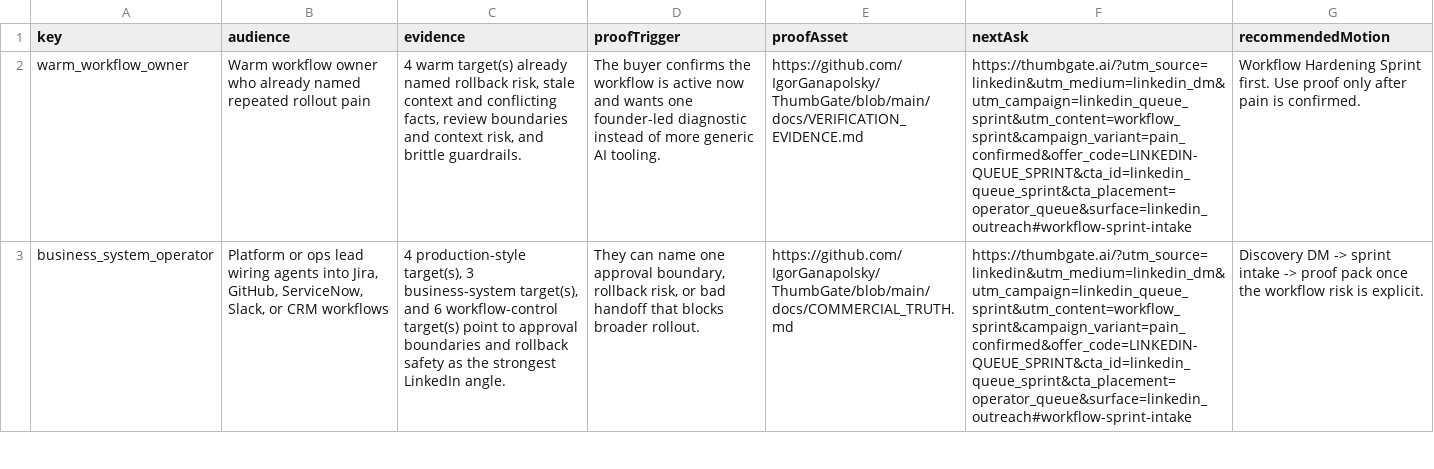
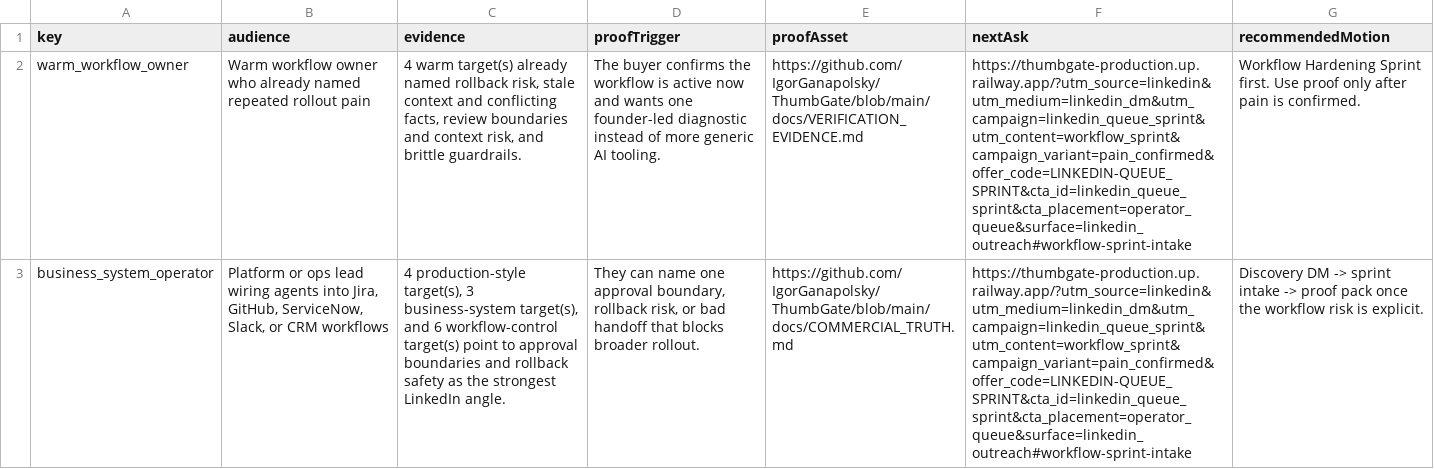
Before and after one commit to IgorGanapolsky/ThumbGate, a CSV file: docs/marketing/linkedin-operator-queue.csv, drawn as a sheet; only a part is shown; the diff covers the shown part only; the diff names each change by its address in the sheet, - before the commit and + after, or states it on an @@ line.

```diff
--- a/docs/marketing/linkedin-operator-queue.csv
+++ b/docs/marketing/linkedin-operator-queue.csv
-F2:F3 (nextAsk): https://thumbgate.ai/?utm_source=linkedin&utm_medium=linkedin_dm&utm_campaign=linkedin_queue_sprint&utm_content=workflow_sprint&campaign_variant=pain_confirmed&offer_code=LINKEDIN-QUEUE_SPRINT&cta_id=linkedin_queue_sprint&cta_placement=operator_queue&surface=linkedin_outreach#workflow-sprint-intake
+F2:F3 (nextAsk): https://thumbgate-production.up.railway.app/?utm_source=linkedin&utm_medium=linkedin_dm&utm_campaign=linkedin_queue_sprint&utm_content=workflow_sprint&campaign_variant=pain_confirmed&offer_code=LINKEDIN-QUEUE_SPRINT&cta_id=linkedin_queue_sprint&cta_placement=operator_queue&surface=linkedin_outreach#workflow-sprint-intake
```
Also changed, not shown: 1 edited cell elsewhere in this file, docs/marketing/gemini-cli-channel-drafts.csv, docs/marketing/gemini-cli-operator-queue.csv, 32 other files.
